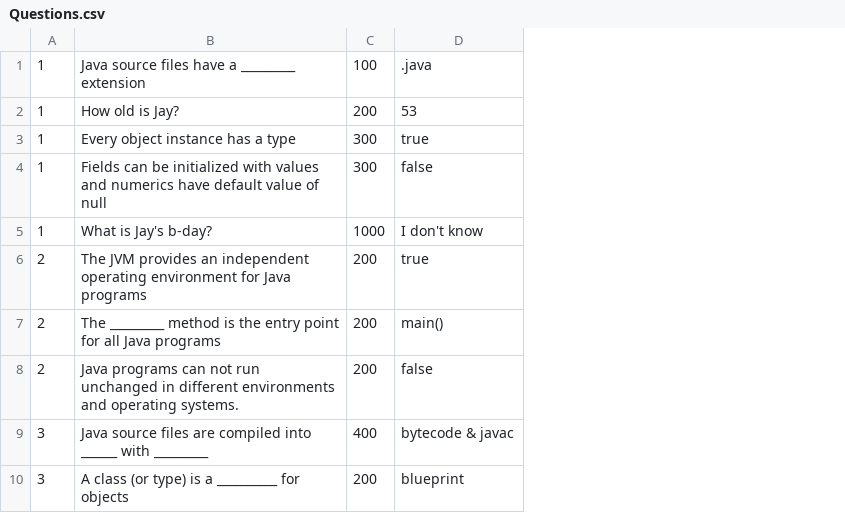
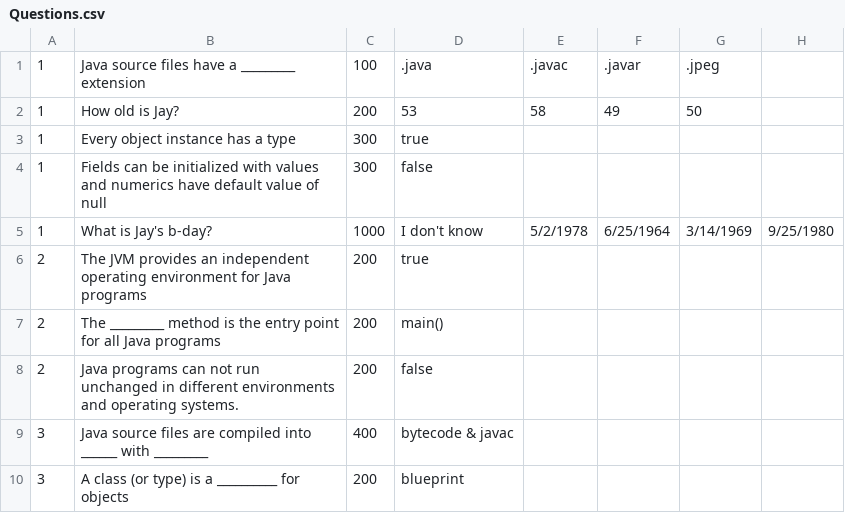
Before and after one commit to jparty18/jeopardy, a CSV file: sample/Questions.csv, drawn as a sheet; the diff names each change by its address in the sheet, - before the commit and + after, or states it on an @@ line.

```diff
--- a/sample/Questions.csv
+++ b/sample/Questions.csv
+column E, rows 1-5: .javac | 58 |  |  | 5/2/1978
+column F, rows 1-5: .javar | 49 |  |  | 6/25/1964
+column G, rows 1-5: .jpeg | 50 |  |  | 3/14/1969
+column H, row 5: 9/25/1980
```
Also changed, not shown: 8 other files.
